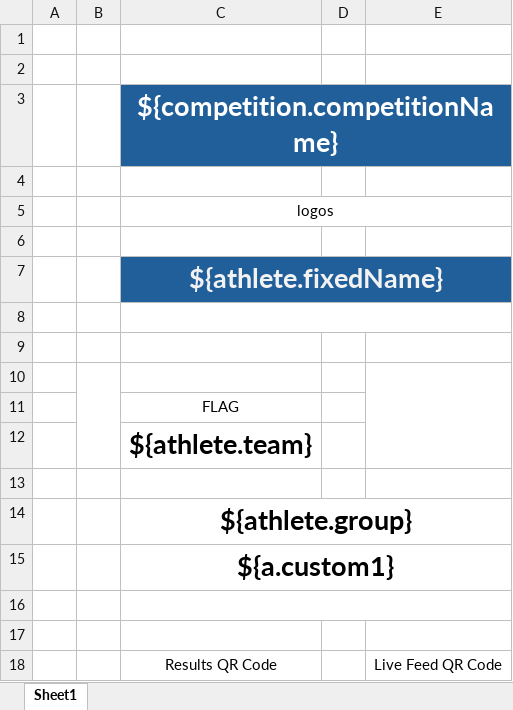
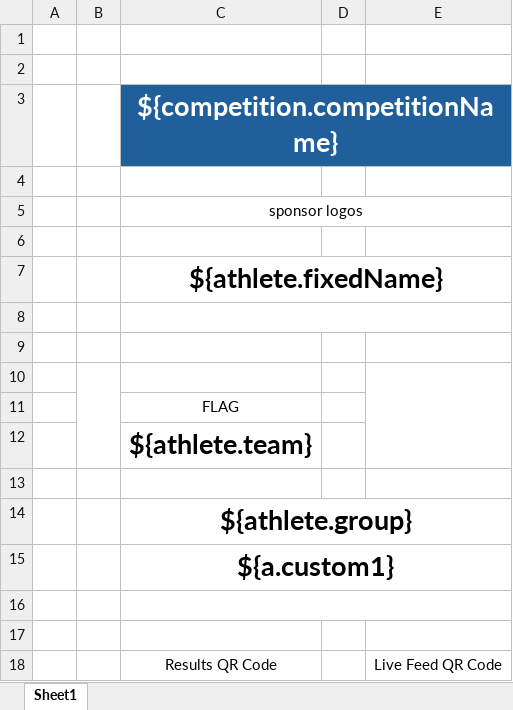
Before and after one commit to jflamy/owlcms4, an Excel workbook: owlcms/src/main/resources/templates/cards/ZAccreditation.xlsx, sheet Sheet1, drawn as a sheet; values as stored, in another font and other column widths than the file's, no borders; the diff names each change by its address in the sheet, - before the commit and + after, or states it on an @@ line.

```diff
--- a/owlcms/src/main/resources/templates/cards/ZAccreditation.xlsx (sheet Sheet1)
+++ b/owlcms/src/main/resources/templates/cards/ZAccreditation.xlsx (sheet Sheet1)
-C5: logos
+C5: sponsor logos
-C7:E7 fill: #215F9A
+C7:E7 fill: none
-C7 text colour: #F2F2F2
+C7 text colour: black
```
Also changed, not shown: 1 other file.
